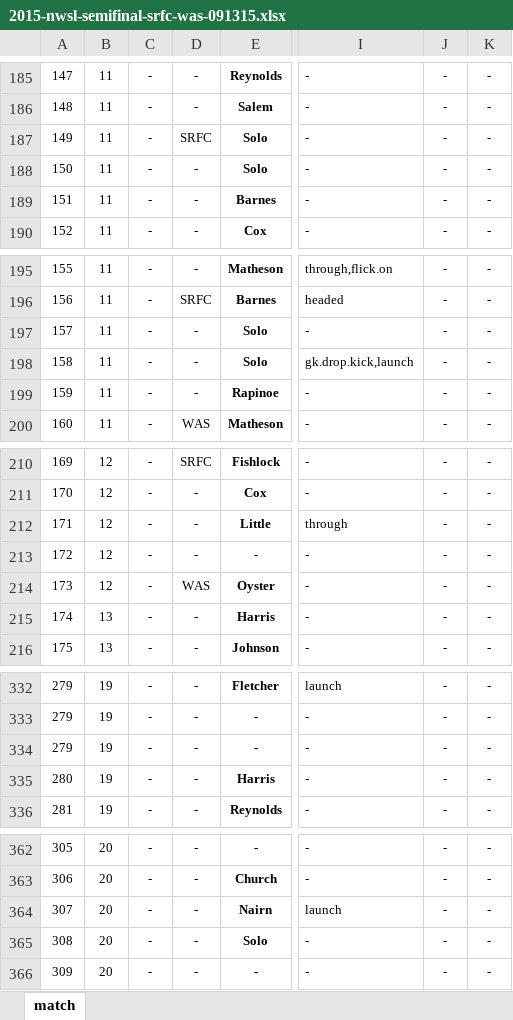
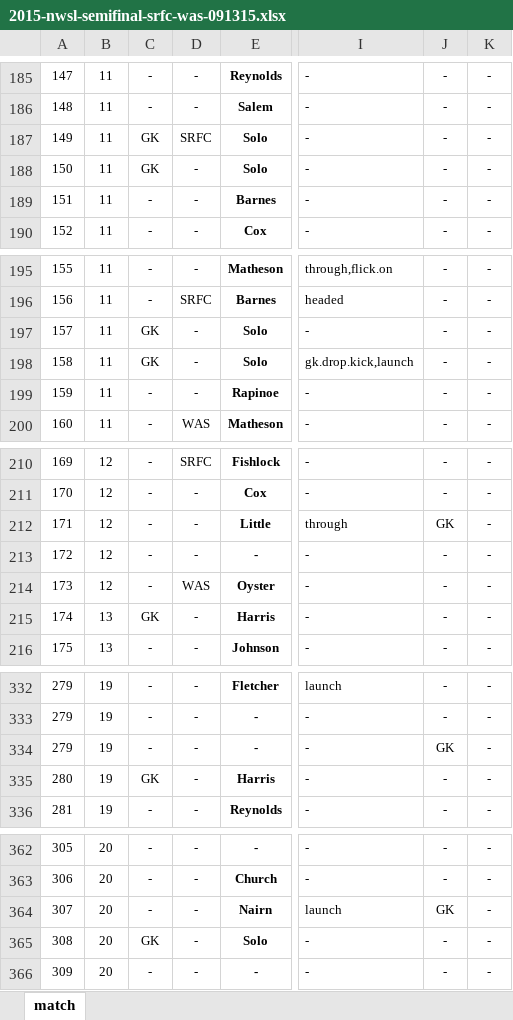
Before and after one commit to alfredomartinezjr/wosostats, an Excel workbook: source/excel/nwsl-2015/2015-nwsl-semifinal-srfc-was-091315.xlsx, sheet match, drawn as a sheet; only a part is shown, gaps mark what is left out; values as stored, in another font and other column widths than the file's, no borders; conditional formats not drawn; the diff covers the shown part only; the diff names each change by its address in the sheet, - before the commit and + after, or states it on an @@ line.

```diff
--- a/source/excel/nwsl-2015/2015-nwsl-semifinal-srfc-was-091315.xlsx (sheet match)
+++ b/source/excel/nwsl-2015/2015-nwsl-semifinal-srfc-was-091315.xlsx (sheet match)
-C187:C188: -
+C187:C188: GK
-C197:C198: -
+C197:C198: GK
-J212: -
+J212: GK
-C215: -
+C215: GK
-J334: -
+J334: GK
-C335: -
+C335: GK
-J364: -
+J364: GK
-C365: -
+C365: GK
```
Also changed, not shown: 79 edited cells elsewhere in this sheet, 1 other file.
